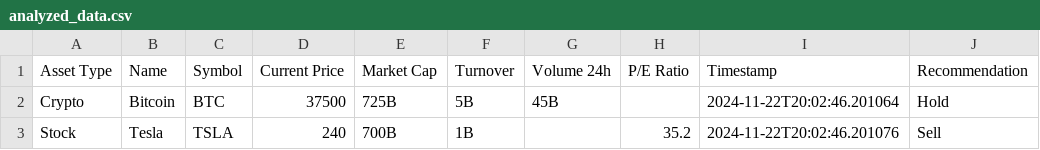
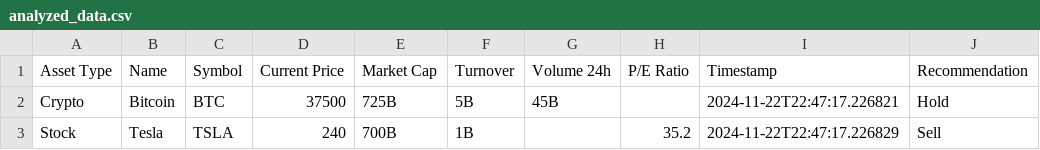
Before and after one commit to LuminifeorusAE/my_project, a CSV file: data/analyzed_data.csv, drawn as a sheet.

```diff
--- a/data/analyzed_data.csv
+++ b/data/analyzed_data.csv
@@ -1,3 +1,3 @@
 Asset Type,Name,Symbol,Current Price,Market Cap,Turnover,Volume 24h,P/E Ratio,Timestamp,Recommendation
-Crypto,Bitcoin,BTC,37500,725B,5B,45B,,2024-11-22T20:02:46.201064,Hold
-Stock,Tesla,TSLA,240,700B,1B,,35.2,2024-11-22T20:02:46.201076,Sell
+Crypto,Bitcoin,BTC,37500,725B,5B,45B,,2024-11-22T22:47:17.226821,Hold
+Stock,Tesla,TSLA,240,700B,1B,,35.2,2024-11-22T22:47:17.226829,Sell
```
Also changed, not shown: data/market_data.csv, 6 other files.
